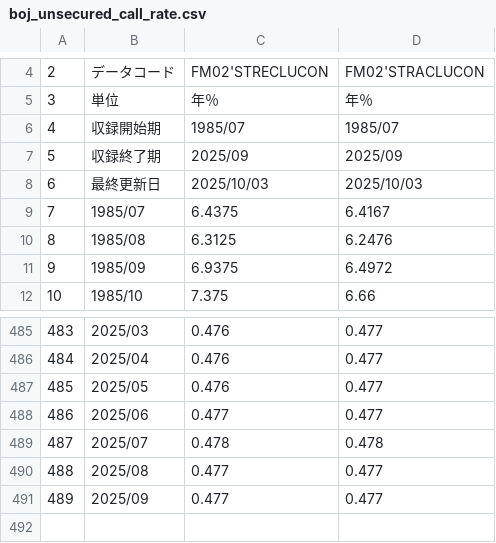
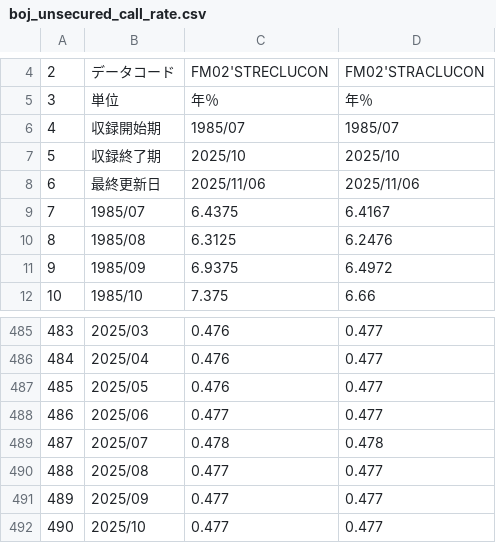
Before and after one commit to r-matsuzaka/boj-dashboard-data, a CSV file: data/boj_unsecured_call_rate.csv, drawn as a sheet; only a part is shown, gaps mark what is left out.

```diff
--- a/data/boj_unsecured_call_rate.csv
+++ b/data/boj_unsecured_call_rate.csv
@@ -6,4 +6,4 @@
 4,収録開始期,1985/07,1985/07
-5,収録終了期,2025/09,2025/09
-6,最終更新日,2025/10/03,2025/10/03
+5,収録終了期,2025/10,2025/10
+6,最終更新日,2025/11/06,2025/11/06
 7,1985/07,6.4375,6.4167
@@ -491 +491,2 @@
 489,2025/09,0.477,0.477
+490,2025/10,0.477,0.477
```
